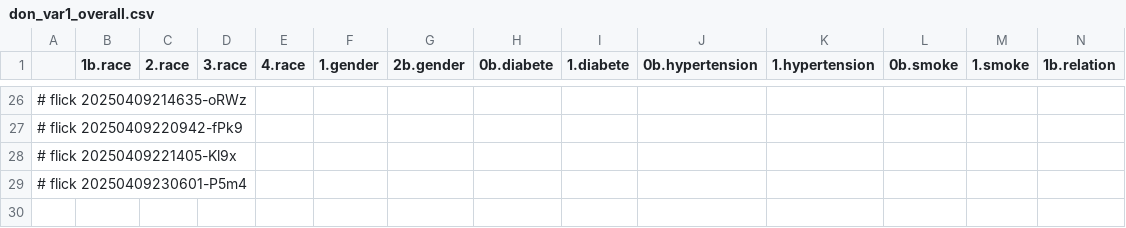
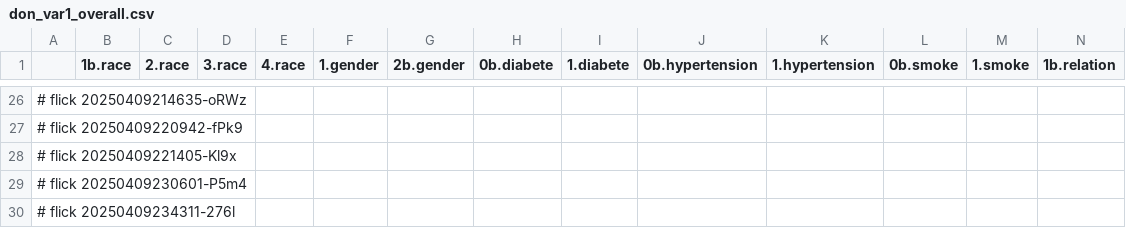
Before and after one commit to abikesa/false-font, a CSV file: kitabo/ensi/ukubona/donorcase/test3/assets/csv/don_var1_overall.csv, drawn as a sheet; only a part is shown, gaps mark what is left out; rows hold the shown columns only; the diff names each change by its address in the sheet, - before the commit and + after, or states it on an @@ line.

Commit message:
kitabo/ensi/ukubona/donorcase/test3/assets/csv/don_var1_overall.csv

```diff
--- a/kitabo/ensi/ukubona/donorcase/test3/assets/csv/don_var1_overall.csv
+++ b/kitabo/ensi/ukubona/donorcase/test3/assets/csv/don_var1_overall.csv
+row 30: # flick 20250409234311-276l
```
